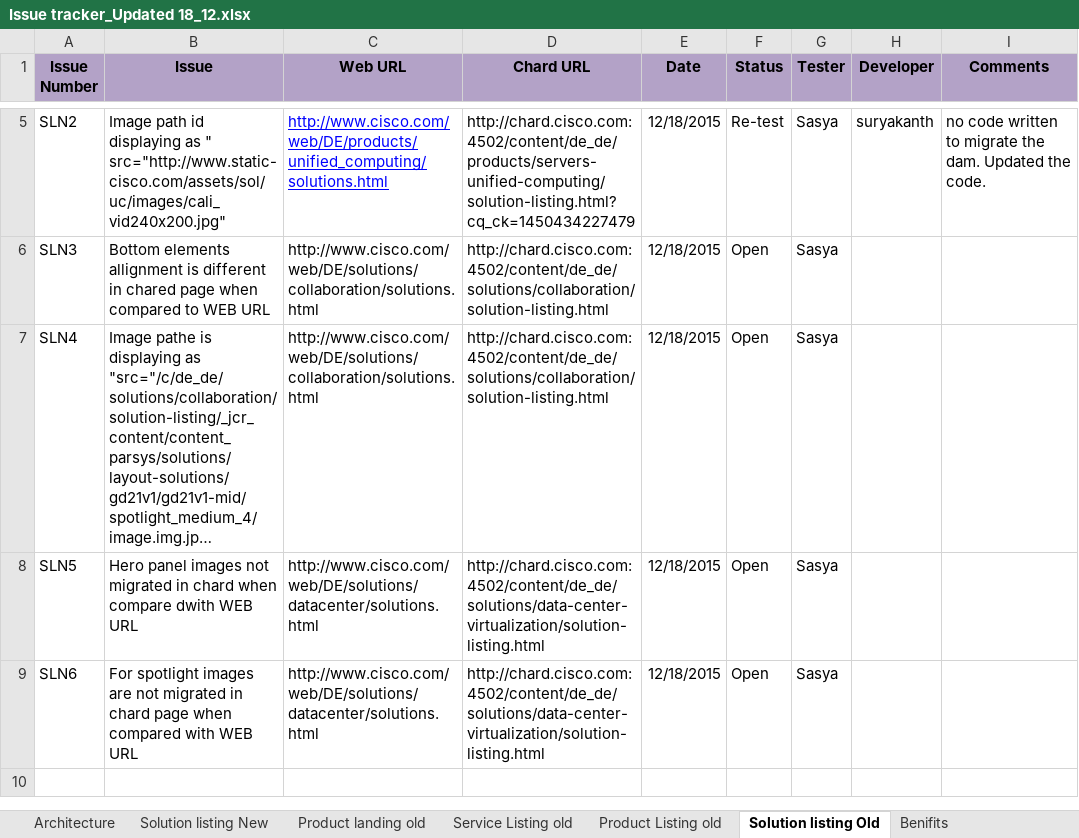
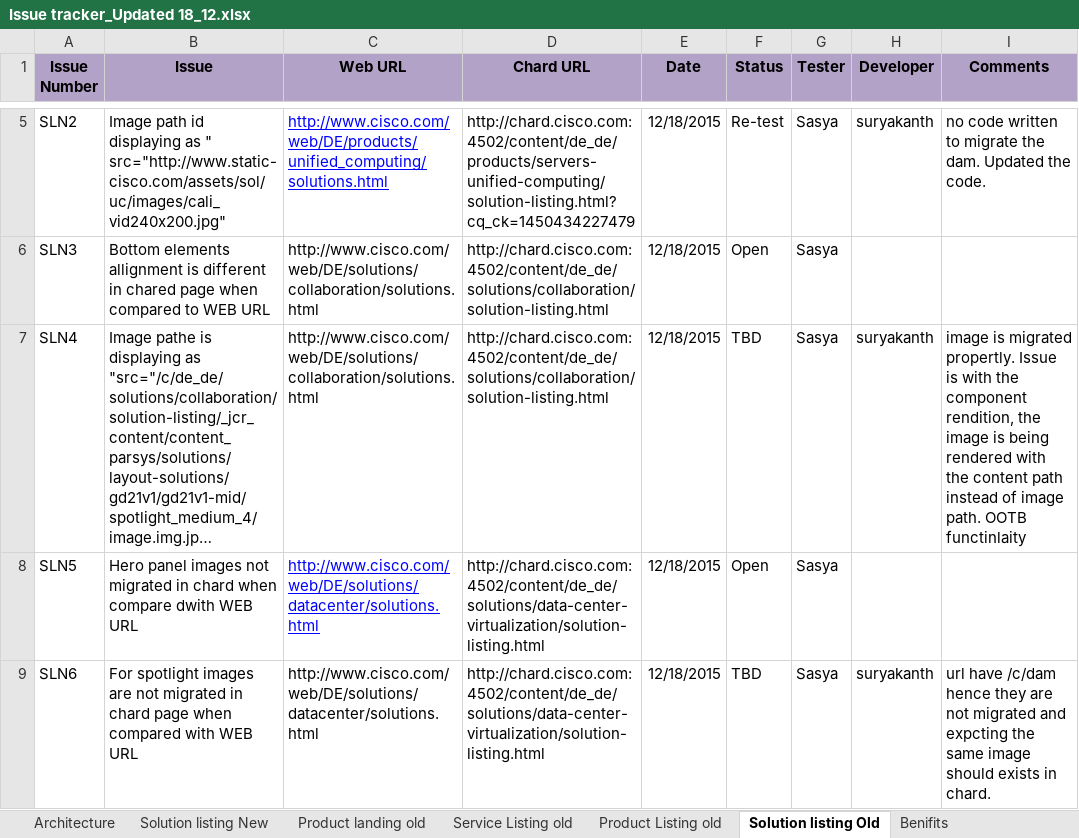
Before and after one commit to shreyabhatnagar/OVWMigration, an Excel workbook: docs/QA/Issue tracker_Updated 18_12.xlsx, sheet Solution listing Old, drawn as a sheet; only a part is shown, gaps mark what is left out; long unchanged cells end in …; values as stored, in another font and other column widths than the file's, no borders; the diff names each change by its address in the sheet, - before the commit and + after, or states it on an @@ line.

Commit message:
Updated comment to fix the issue with the dam assets.

```diff
--- a/docs/QA/Issue tracker_Updated 18_12.xlsx (sheet Solution listing Old)
+++ b/docs/QA/Issue tracker_Updated 18_12.xlsx (sheet Solution listing Old)
-F7 (Status): Open
+F7 (Status): TBD
-H7 (Developer): (empty)
+H7 (Developer): suryakanth
-I7 (Comments): (empty)
+I7 (Comments): image is migrated propertly. Issue is with the component rendition, the image is being rendered with the content path instead of image path. OOTB functinlaity
@@ C8 underline: off → on, text colour: black → #0000FF @@
-F9 (Status): Open
+F9 (Status): TBD
-H9 (Developer): (empty)
+H9 (Developer): suryakanth
-I9 (Comments): (empty)
+I9 (Comments): url have /c/dam hence they are not migrated and expcting the same image should exists in chard.
```
